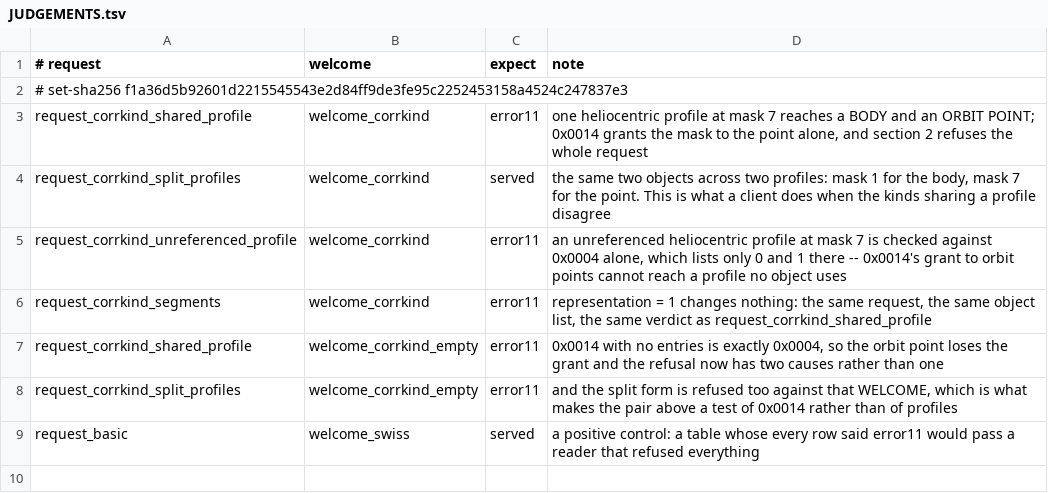
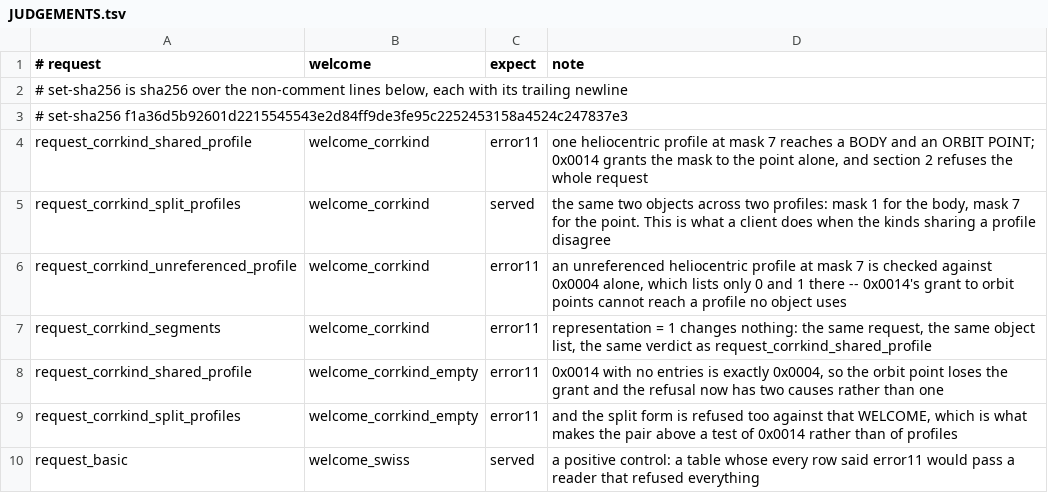
Before and after one commit to nrvate/Astrolog, a TSV file: ephsrv/conformance/JUDGEMENTS.tsv, drawn as a sheet; the diff names each change by its address in the sheet, - before the commit and + after, or states it on an @@ line.

```diff
--- a/ephsrv/conformance/JUDGEMENTS.tsv
+++ b/ephsrv/conformance/JUDGEMENTS.tsv
+row 2: # set-sha256 is sha256 over the non-comment lines below, each with its trailing newline
```
Also changed, not shown: ephsrv/conformance/MANIFEST.tsv, 2 other files.
